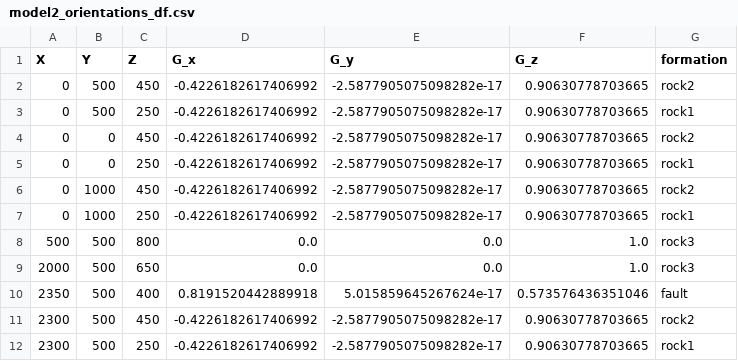
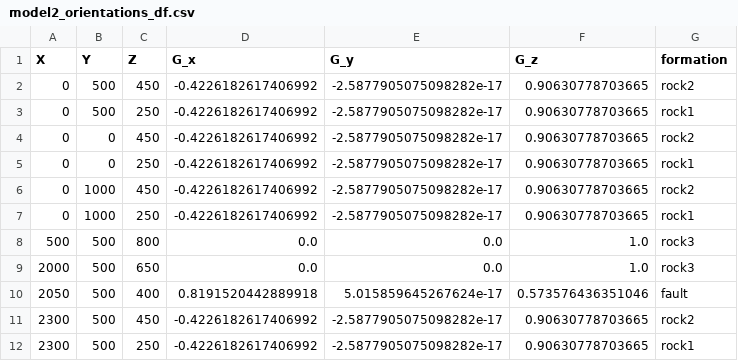
Before and after one commit to WBGeo/codebase, a CSV file: examples/input_data/model2_orientations_df.csv, drawn as a sheet.

```diff
--- a/examples/input_data/model2_orientations_df.csv
+++ b/examples/input_data/model2_orientations_df.csv
@@ -9,3 +9,3 @@ X,Y,Z,G_x,G_y,G_z,formation
 2000,500,650,0.0,0.0,1.0,rock3
-2350,500,400,0.8191520442889918,5.015859645267624e-17,0.573576436351046,fault
+2050,500,400,0.8191520442889918,5.015859645267624e-17,0.573576436351046,fault
 2300,500,450,-0.4226182617406992,-2.5877905075098282e-17,0.90630778703665,rock2
```
Also changed, not shown: examples/input_data/model3_orientations_df.csv, examples/input_data/model3_surface_points_df.csv, 2 other files.
